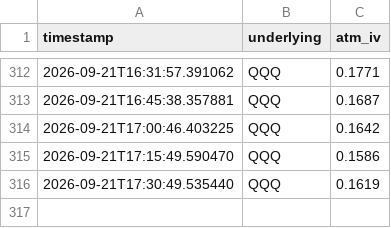
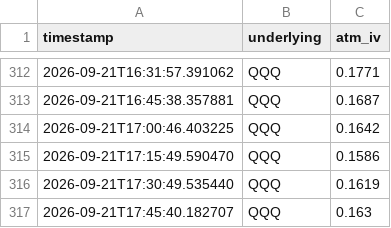
Before and after one commit to Dinaltium/Trading, a CSV file: logs/iv_history_QQQ.csv, drawn as a sheet; only a part is shown, gaps mark what is left out.

```diff
--- a/logs/iv_history_QQQ.csv
+++ b/logs/iv_history_QQQ.csv
@@ -316 +316,2 @@ timestamp,underlying,atm_iv
 2026-09-21T17:30:49.535440,QQQ,0.1619
+2026-09-21T17:45:40.182707,QQQ,0.163
```
Also changed, not shown: logs/iv_history_DIA.csv, logs/iv_history_IWM.csv, 3 other files.
